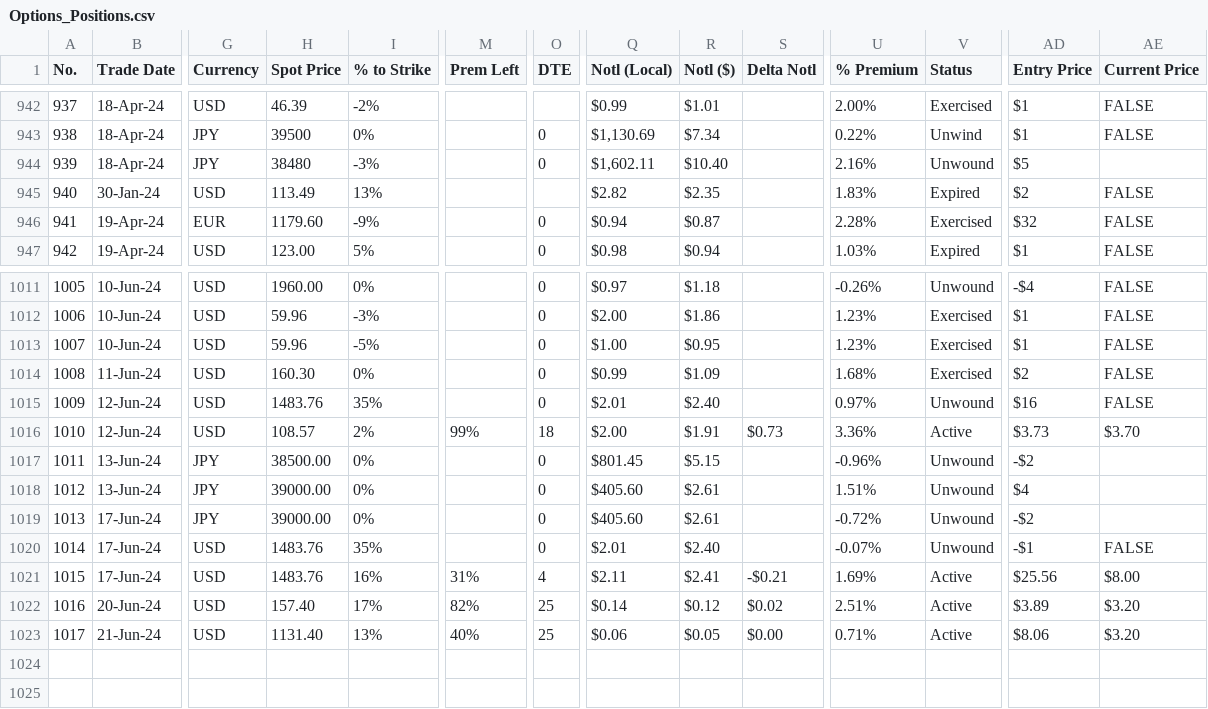
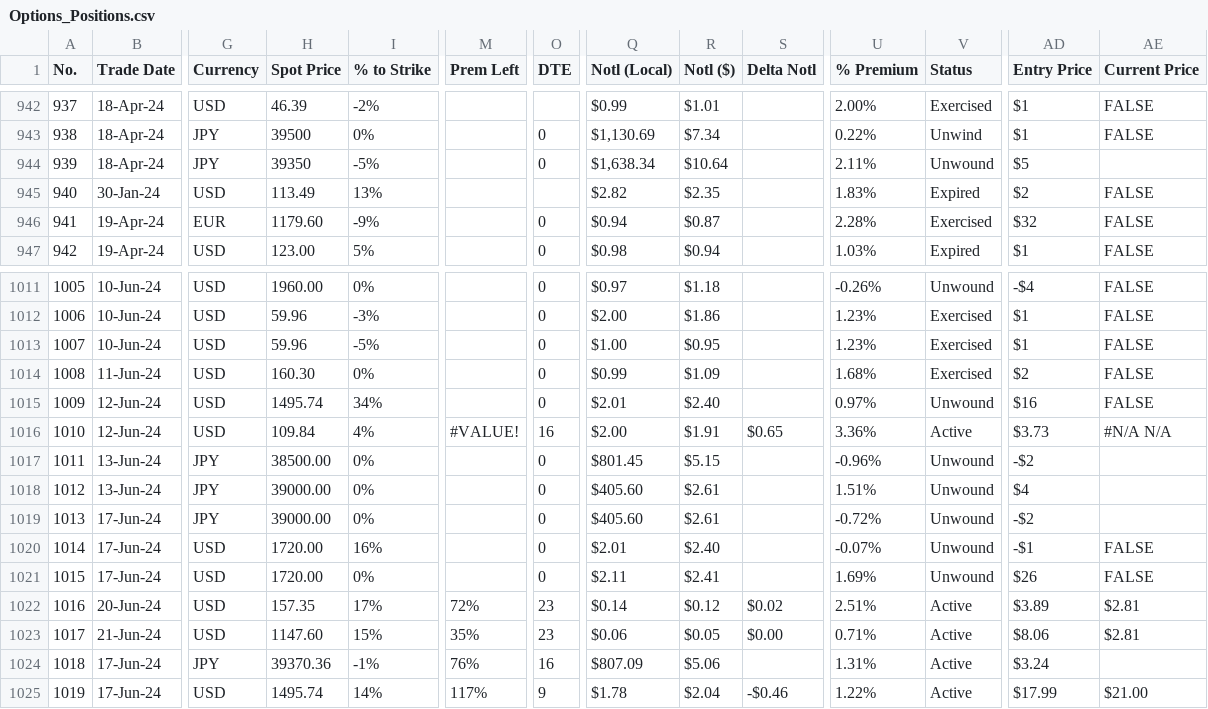
Before and after one commit to papatr33/AOB, a CSV file: Options_Positions.csv, drawn as a sheet; only a part is shown, gaps mark what is left out; rows hold the shown columns only; the diff covers the shown part only; the diff names each change by its address in the sheet, - before the commit and + after, or states it on an @@ line.

Commit message:
Add files via upload

```diff
--- a/Options_Positions.csv
+++ b/Options_Positions.csv
-H944 (Spot Price): 38480
+H944 (Spot Price): 39350
-I944 (% to Strike): -3%
+I944 (% to Strike): -5%
-Q944 (Notl (Local)): $1,602.11
+Q944 (Notl (Local)): $1,638.34
-R944 (Notl ($)): $10.40
+R944 (Notl ($)): $10.64
-U944 (% Premium): 2.16%
+U944 (% Premium): 2.11%
-H1015 (Spot Price): 1483.76
+H1015 (Spot Price): 1495.74
-I1015 (% to Strike): 35%
+I1015 (% to Strike): 34%
-H1016 (Spot Price): 108.57
+H1016 (Spot Price): 109.84
-I1016 (% to Strike): 2%
+I1016 (% to Strike): 4%
-M1016 (Prem Left): 99%
+M1016 (Prem Left): #VALUE!
-O1016 (DTE): 18
+O1016 (DTE): 16
-S1016 (Delta Notl): $0.73
+S1016 (Delta Notl): $0.65
-AE1016 (Current Price): $3.70
+AE1016 (Current Price): #N/A N/A
-H1020:H1021 (Spot Price): 1483.76
+H1020:H1021 (Spot Price): 1720.00
-I1020 (% to Strike): 35%
+I1020 (% to Strike): 16%
-I1021 (% to Strike): 16%
+I1021 (% to Strike): 0%
-M1021 (Prem Left): 31%
+M1021 (Prem Left): (empty)
-O1021 (DTE): 4
+O1021 (DTE): 0
-S1021 (Delta Notl): -$0.21
+S1021 (Delta Notl): (empty)
-V1021 (Status): Active
+V1021 (Status): Unwound
-AD1021 (Entry Price): $25.56
+AD1021 (Entry Price): $26
-AE1021 (Current Price): $8.00
+AE1021 (Current Price): FALSE
-H1022 (Spot Price): 157.40
+H1022 (Spot Price): 157.35
-M1022 (Prem Left): 82%
+M1022 (Prem Left): 72%
-O1022:O1023 (DTE): 25
+O1022:O1023 (DTE): 23
-AE1022:AE1023 (Current Price): $3.20
+AE1022:AE1023 (Current Price): $2.81
-H1023 (Spot Price): 1131.40
+H1023 (Spot Price): 1147.60
-I1023 (% to Strike): 13%
+I1023 (% to Strike): 15%
-M1023 (Prem Left): 40%
+M1023 (Prem Left): 35%
+row 1024: 1018 | 17-Jun-24 | JPY | 39370.36 | -1% | 76% | 16 | $807.09 | $5.06 |  | 1.31% | Active | $3.24
+row 1025: 1019 | 17-Jun-24 | USD | 1495.74 | 14% | 117% | 9 | $1.78 | $2.04 | -$0.46 | 1.22% | Active | $17.99 | $21.00
```
Also changed, not shown: 76 edited cells elsewhere in this file.
